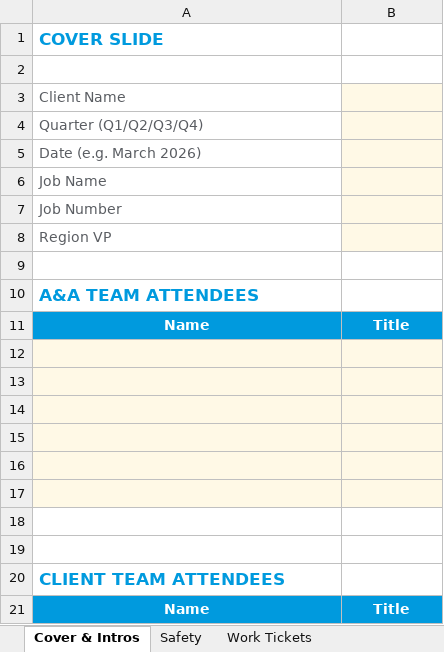
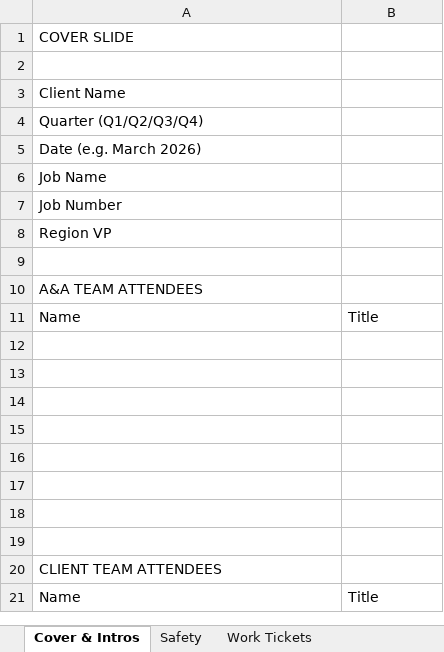
Before and after one commit to philipmarzullo/alf-tenant-portal, an Excel workbook: public/qbu-intake-template.xlsx, sheet Cover & Intros, drawn as a sheet; values as stored, in another font and other column widths than the file's, no borders; the diff names each change by its address in the sheet, - before the commit and + after, or states it on an @@ line.

```diff
--- a/public/qbu-intake-template.xlsx (sheet Cover & Intros)
+++ b/public/qbu-intake-template.xlsx (sheet Cover & Intros)
@@ A1 bold: on → off, text colour: #009ADE → black, text size: smaller @@
-A3:A8 text colour: #5A5D62
+A3:A8 text colour: black
-B3:B8 fill: #FFF9E6
+B3:B8 fill: none
@@ A10 bold: on → off, text colour: #009ADE → black, text size: smaller @@
@@ A11:B11 bold: on → off, fill: #009ADE → none, text colour: #FFFFFF → black, alignment: center → left @@
-A12:B17 fill: #FFF9E6
+A12:B17 fill: none
@@ A20 bold: on → off, text colour: #009ADE → black, text size: smaller @@
@@ A21:B21 bold: on → off, fill: #009ADE → none, text colour: #FFFFFF → black, alignment: center → left @@
```
Also changed, not shown: sheet Safety, sheet Work Tickets, sheet Audits & Actions, sheet Projects & Satisfaction, sheet Innovation & Roadmap, sheet Challenges & Actions, 2 more sheets, 5 other files.
